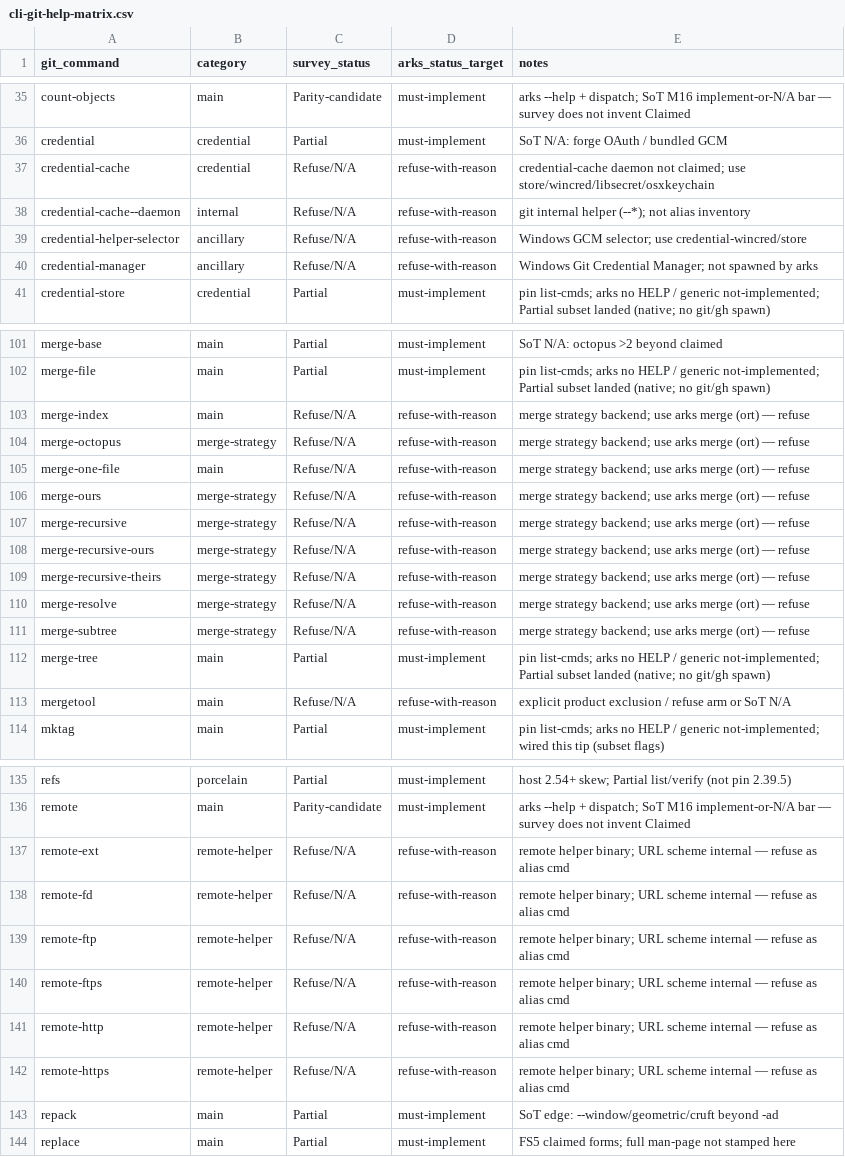
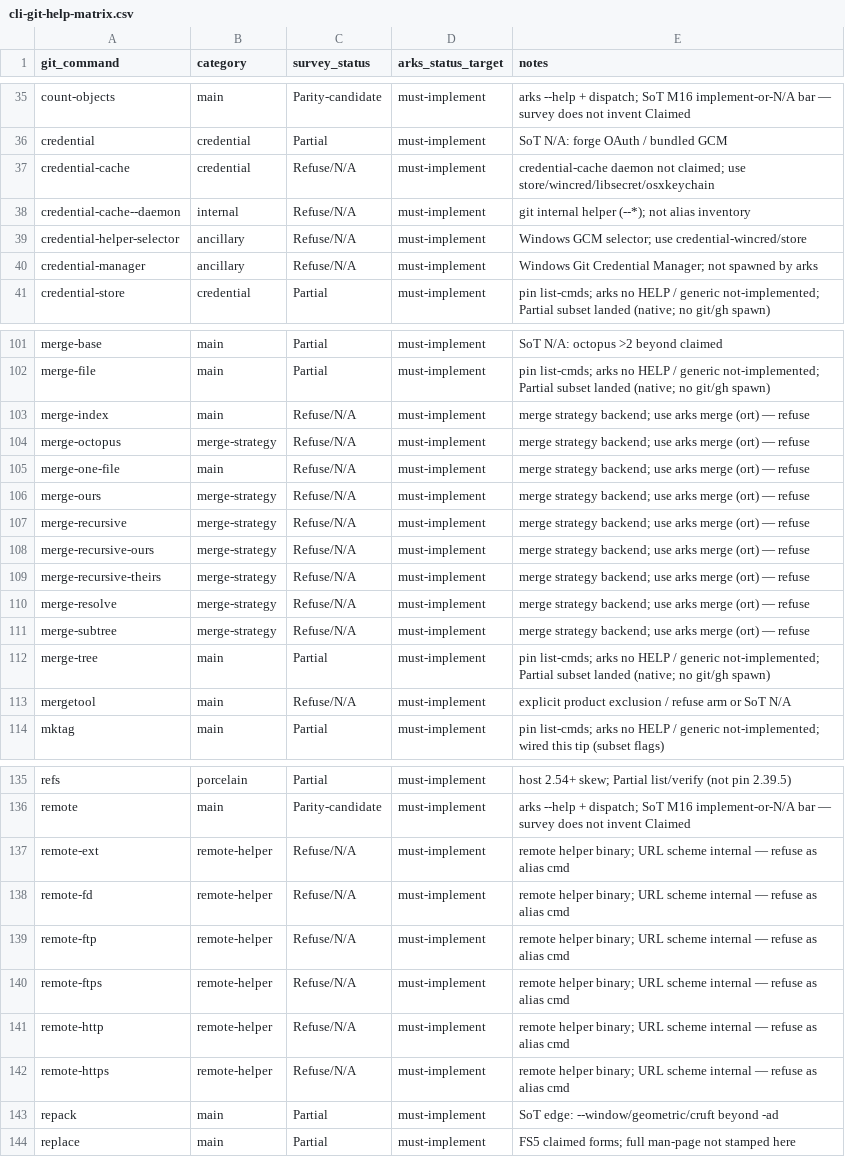
Before and after one commit to modootoday/arks, a CSV file: verify/matrices/cli-git-help-matrix.csv, drawn as a sheet; only a part is shown, gaps mark what is left out; the diff covers the shown part only.

Commit message:
docs(spec): plan argv symmetry with git, gh and git daemon
Owner directive: every arks command and its argv must be symmetric with
its peer. Add the A-ladder plan and retire the refuse target: the 47
former refuse-with-reason git rows become must-implement.

```diff
--- a/verify/matrices/cli-git-help-matrix.csv
+++ b/verify/matrices/cli-git-help-matrix.csv
@@ -36,6 +36,6 @@ count-objects,main,Parity-candidate,must-implement,arks --help + dispatch; SoT M
 credential,credential,Partial,must-implement,SoT N/A: forge OAuth / bundled GCM
-credential-cache,credential,Refuse/N/A,refuse-with-reason,credential-cache daemon not claimed; use store/wincred/libsecret/osxkeychain
-credential-cache--daemon,internal,Refuse/N/A,refuse-with-reason,git internal helper (--*); not alias inventory
-credential-helper-selector,ancillary,Refuse/N/A,refuse-with-reason,Windows GCM selector; use credential-wincred/store
-credential-manager,ancillary,Refuse/N/A,refuse-with-reason,Windows Git Credential Manager; not spawned by arks
+credential-cache,credential,Refuse/N/A,must-implement,credential-cache daemon not claimed; use store/wincred/libsecret/osxkeychain
+credential-cache--daemon,internal,Refuse/N/A,must-implement,git internal helper (--*); not alias inventory
+credential-helper-selector,ancillary,Refuse/N/A,must-implement,Windows GCM selector; use credential-wincred/store
+credential-manager,ancillary,Refuse/N/A,must-implement,Windows Git Credential Manager; not spawned by arks
 credential-store,credential,Partial,must-implement,pin list-cmds; arks no HELP / generic not-implemented; Partial subset landed (native; no git/gh spawn)
@@ -102,13 +102,13 @@ merge-base,main,Partial,must-implement,SoT N/A: octopus >2 beyond claimed
 merge-file,main,Partial,must-implement,pin list-cmds; arks no HELP / generic not-implemented; Partial subset landed (native; no git/gh spawn)
-merge-index,main,Refuse/N/A,refuse-with-reason,merge strategy backend; use arks merge (ort) — refuse
-merge-octopus,merge-strategy,Refuse/N/A,refuse-with-reason,merge strategy backend; use arks merge (ort) — refuse
-merge-one-file,main,Refuse/N/A,refuse-with-reason,merge strategy backend; use arks merge (ort) — refuse
-merge-ours,merge-strategy,Refuse/N/A,refuse-with-reason,merge strategy backend; use arks merge (ort) — refuse
-merge-recursive,merge-strategy,Refuse/N/A,refuse-with-reason,merge strategy backend; use arks merge (ort) — refuse
-merge-recursive-ours,merge-strategy,Refuse/N/A,refuse-with-reason,merge strategy backend; use arks merge (ort) — refuse
-merge-recursive-theirs,merge-strategy,Refuse/N/A,refuse-with-reason,merge strategy backend; use arks merge (ort) — refuse
-merge-resolve,merge-strategy,Refuse/N/A,refuse-with-reason,merge strategy backend; use arks merge (ort) — refuse
-merge-subtree,merge-strategy,Refuse/N/A,refuse-with-reason,merge strategy backend; use arks merge (ort) — refuse
+merge-index,main,Refuse/N/A,must-implement,merge strategy backend; use arks merge (ort) — refuse
+merge-octopus,merge-strategy,Refuse/N/A,must-implement,merge strategy backend; use arks merge (ort) — refuse
+merge-one-file,main,Refuse/N/A,must-implement,merge strategy backend; use arks merge (ort) — refuse
+merge-ours,merge-strategy,Refuse/N/A,must-implement,merge strategy backend; use arks merge (ort) — refuse
+merge-recursive,merge-strategy,Refuse/N/A,must-implement,merge strategy backend; use arks merge (ort) — refuse
+merge-recursive-ours,merge-strategy,Refuse/N/A,must-implement,merge strategy backend; use arks merge (ort) — refuse
+merge-recursive-theirs,merge-strategy,Refuse/N/A,must-implement,merge strategy backend; use arks merge (ort) — refuse
+merge-resolve,merge-strategy,Refuse/N/A,must-implement,merge strategy backend; use arks merge (ort) — refuse
+merge-subtree,merge-strategy,Refuse/N/A,must-implement,merge strategy backend; use arks merge (ort) — refuse
 merge-tree,main,Partial,must-implement,pin list-cmds; arks no HELP / generic not-implemented; Partial subset landed (native; no git/gh spawn)
-mergetool,main,Refuse/N/A,refuse-with-reason,explicit product exclusion / refuse arm or SoT N/A
+mergetool,main,Refuse/N/A,must-implement,explicit product exclusion / refuse arm or SoT N/A
 mktag,main,Partial,must-implement,pin list-cmds; arks no HELP / generic not-implemented; wired this tip (subset flags)
@@ -136,8 +136,8 @@ refs,porcelain,Partial,must-implement,host 2.54+ skew; Partial list/verify (not
 remote,main,Parity-candidate,must-implement,arks --help + dispatch; SoT M16 implement-or-N/A bar — survey does not invent Claimed
-remote-ext,remote-helper,Refuse/N/A,refuse-with-reason,remote helper binary; URL scheme internal — refuse as alias cmd
-remote-fd,remote-helper,Refuse/N/A,refuse-with-reason,remote helper binary; URL scheme internal — refuse as alias cmd
-remote-ftp,remote-helper,Refuse/N/A,refuse-with-reason,remote helper binary; URL scheme internal — refuse as alias cmd
-remote-ftps,remote-helper,Refuse/N/A,refuse-with-reason,remote helper binary; URL scheme internal — refuse as alias cmd
-remote-http,remote-helper,Refuse/N/A,refuse-with-reason,remote helper binary; URL scheme internal — refuse as alias cmd
-remote-https,remote-helper,Refuse/N/A,refuse-with-reason,remote helper binary; URL scheme internal — refuse as alias cmd
+remote-ext,remote-helper,Refuse/N/A,must-implement,remote helper binary; URL scheme internal — refuse as alias cmd
+remote-fd,remote-helper,Refuse/N/A,must-implement,remote helper binary; URL scheme internal — refuse as alias cmd
+remote-ftp,remote-helper,Refuse/N/A,must-implement,remote helper binary; URL scheme internal — refuse as alias cmd
+remote-ftps,remote-helper,Refuse/N/A,must-implement,remote helper binary; URL scheme internal — refuse as alias cmd
+remote-http,remote-helper,Refuse/N/A,must-implement,remote helper binary; URL scheme internal — refuse as alias cmd
+remote-https,remote-helper,Refuse/N/A,must-implement,remote helper binary; URL scheme internal — refuse as alias cmd
 repack,main,Partial,must-implement,SoT edge: --window/geometric/cruft beyond -ad
```
Also changed, not shown: 27 edited cells elsewhere in this file, 2 other files.
